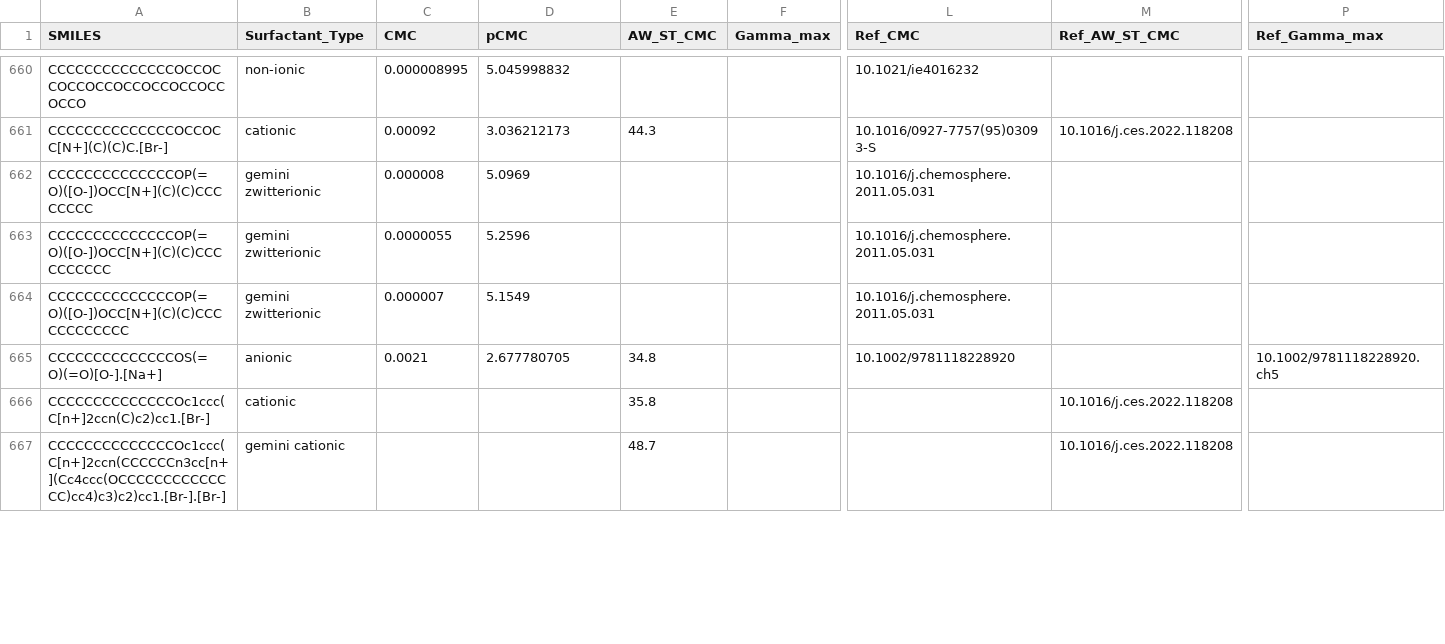
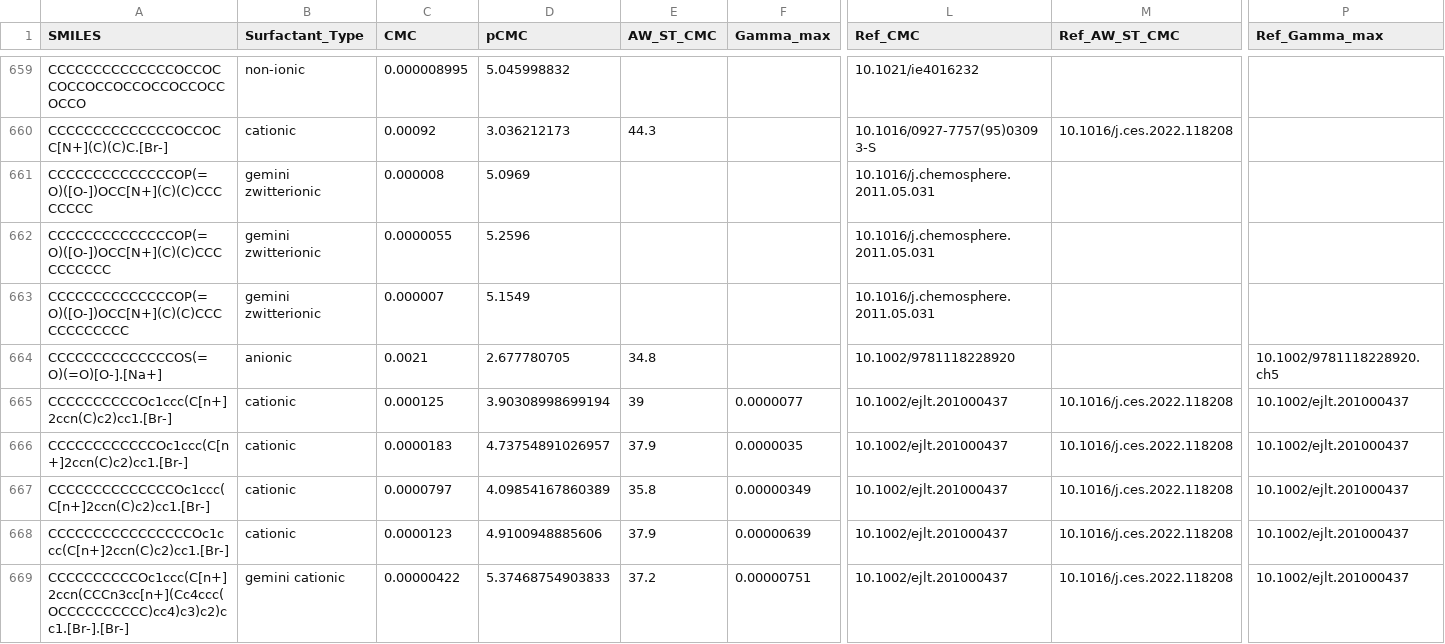
Before and after one commit to BigChemistry-RobotLab/SurfPro, a CSV file: data/surfpro_literature.csv, drawn as a sheet; only a part is shown, gaps mark what is left out; removed rows and columns are numbered as before the commit, all else as after; rows hold the shown columns only; the diff covers the shown part only; the diff names each change by its address in the sheet, - before the commit and + after, or states it on an @@ line.

Commit message:
add CMC/Gamma from 10.1002/ejlt.201000437

```diff
--- a/data/surfpro_literature.csv
+++ b/data/surfpro_literature.csv
+row 665: CCCCCCCCCCOc1ccc(C[n+]2ccn(C)c2)cc1.[Br-] | cationic | 0.000125 | 3.90308998699194 | 39 | 0.0000077 | 10.1002/ejlt.201000437 | 10.1016/j.ces.2022.118208 | 10.1002/ejlt.201000437
+row 666: CCCCCCCCCCCCOc1ccc(C[n+]2ccn(C)c2)cc1.[Br-] | cationic | 0.0000183 | 4.73754891026957 | 37.9 | 0.0000035 | 10.1002/ejlt.201000437 | 10.1016/j.ces.2022.118208 | 10.1002/ejlt.201000437
-C667 (CMC): (empty)
+C667 (CMC): 0.0000797
-D667 (pCMC): (empty)
+D667 (pCMC): 4.09854167860389
-F667 (Gamma_max): (empty)
+F667 (Gamma_max): 0.00000349
-L667 (Ref_CMC): (empty)
+L667 (Ref_CMC): 10.1002/ejlt.201000437
-P667 (Ref_Gamma_max): (empty)
+P667 (Ref_Gamma_max): 10.1002/ejlt.201000437
-row 667: CCCCCCCCCCCCCCOc1ccc(C[n+]2ccn(CCCCCCn3cc[n+](Cc4ccc(OCCCCCCCCCCCCCC)cc4)c3)c2)cc1.[Br-].[Br-] | gemini cationic |  |  | 48.7 |  |  | 10.1016/j.ces.2022.118208
+row 668: CCCCCCCCCCCCCCCCOc1ccc(C[n+]2ccn(C)c2)cc1.[Br-] | cationic | 0.0000123 | 4.9100948885606 | 37.9 | 0.00000639 | 10.1002/ejlt.201000437 | 10.1016/j.ces.2022.118208 | 10.1002/ejlt.201000437
+row 669: CCCCCCCCCCOc1ccc(C[n+]2ccn(CCCn3cc[n+](Cc4ccc(OCCCCCCCCCC)cc4)c3)c2)cc1.[Br-].[Br-] | gemini cationic | 0.00000422 | 5.37468754903833 | 37.2 | 0.00000751 | 10.1002/ejlt.201000437 | 10.1016/j.ces.2022.118208 | 10.1002/ejlt.201000437
```
Also changed, not shown: 4 added rows, 7 removed rows and 5 edited cells elsewhere in this file.
